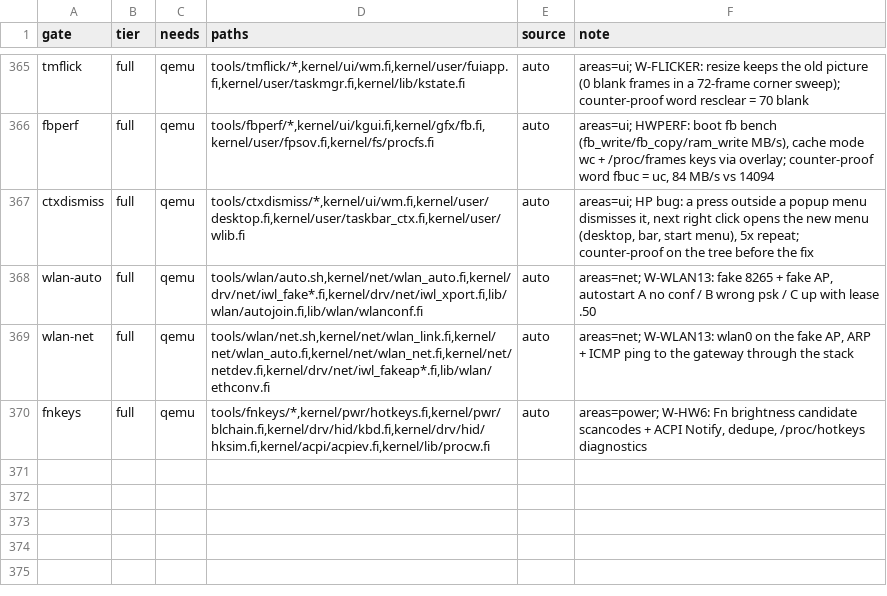
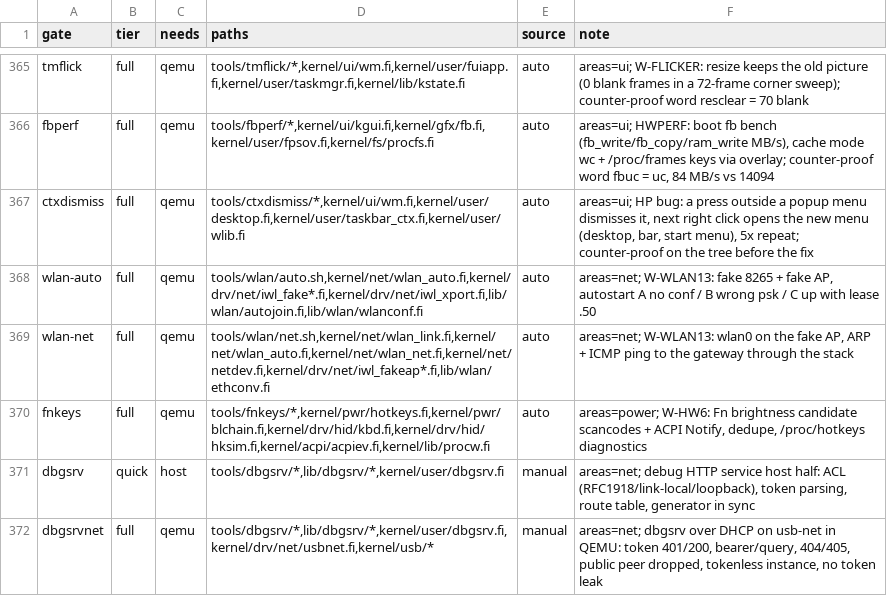
Before and after one commit to Flei-123/Osum, a TSV file: tools/qa/gates.tsv, drawn as a sheet; only a part is shown, gaps mark what is left out.

Commit message:
dbgsrv: read-only token-protected debug HTTP service for local networks, host + QEMU gates, image build hook, docs/DEBUG-NET.md

```diff
--- a/tools/qa/gates.tsv
+++ b/tools/qa/gates.tsv
@@ -370 +370,3 @@ wlan-net	full	qemu	tools/wlan/net.sh,kernel/net/wlan_link.fi,kernel/net/wlan_aut
 fnkeys	full	qemu	tools/fnkeys/*,kernel/pwr/hotkeys.fi,kernel/pwr/blchain.fi,kernel/drv/hid/kbd.fi,kernel/drv/hid/hksim.fi,kernel/acpi/acpiev.fi,kernel/lib/procw.fi	auto	areas=power; W-HW6: Fn brightness candidate scancodes + ACPI Notify, dedupe, /proc/hotkeys diagnostics
+dbgsrv	quick	host	tools/dbgsrv/*,lib/dbgsrv/*,kernel/user/dbgsrv.fi	manual	areas=net; debug HTTP service host half: ACL (RFC1918/link-local/loopback), token parsing, route table, generator in sync
+dbgsrvnet	full	qemu	tools/dbgsrv/*,lib/dbgsrv/*,kernel/user/dbgsrv.fi,kernel/drv/net/usbnet.fi,kernel/usb/*	manual	areas=net; dbgsrv over DHCP on usb-net in QEMU: token 401/200, bearer/query, 404/405, public peer dropped, tokenless instance, no token leak
```
Also changed, not shown: 11 other files.
